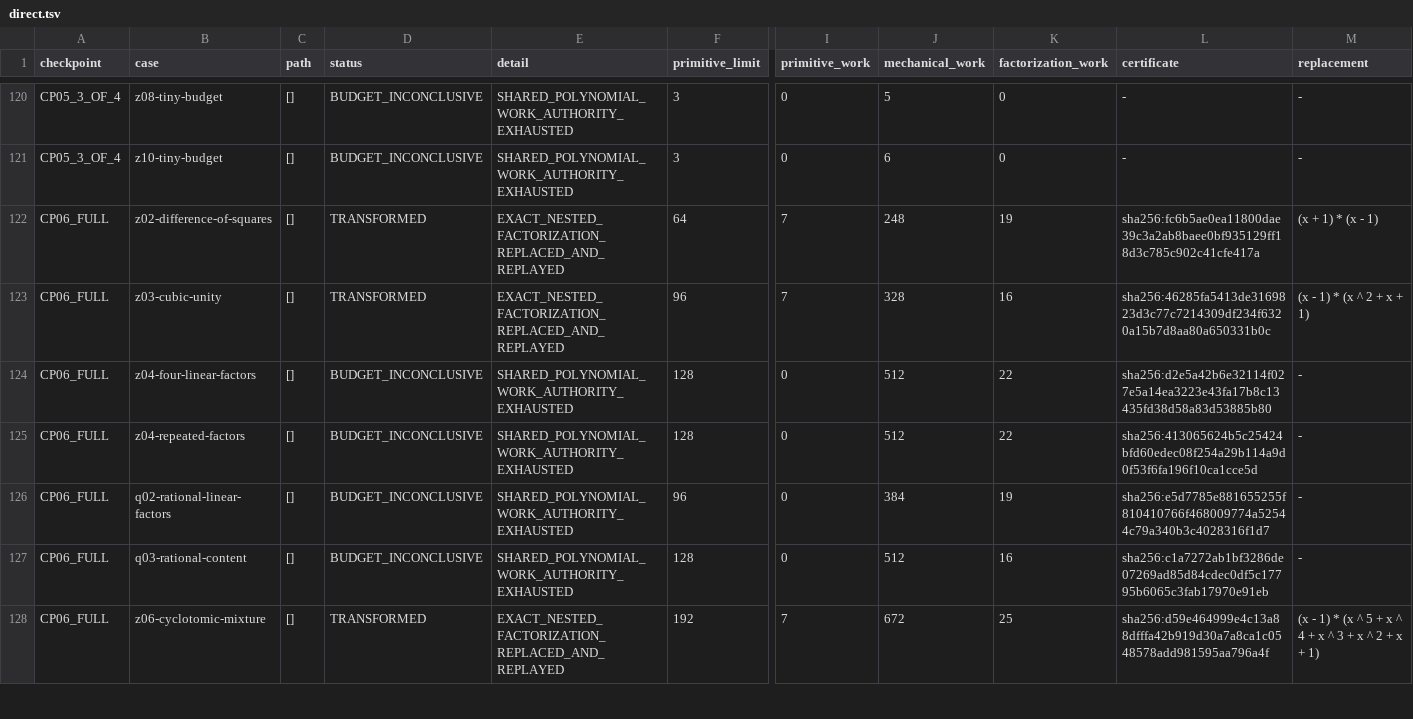
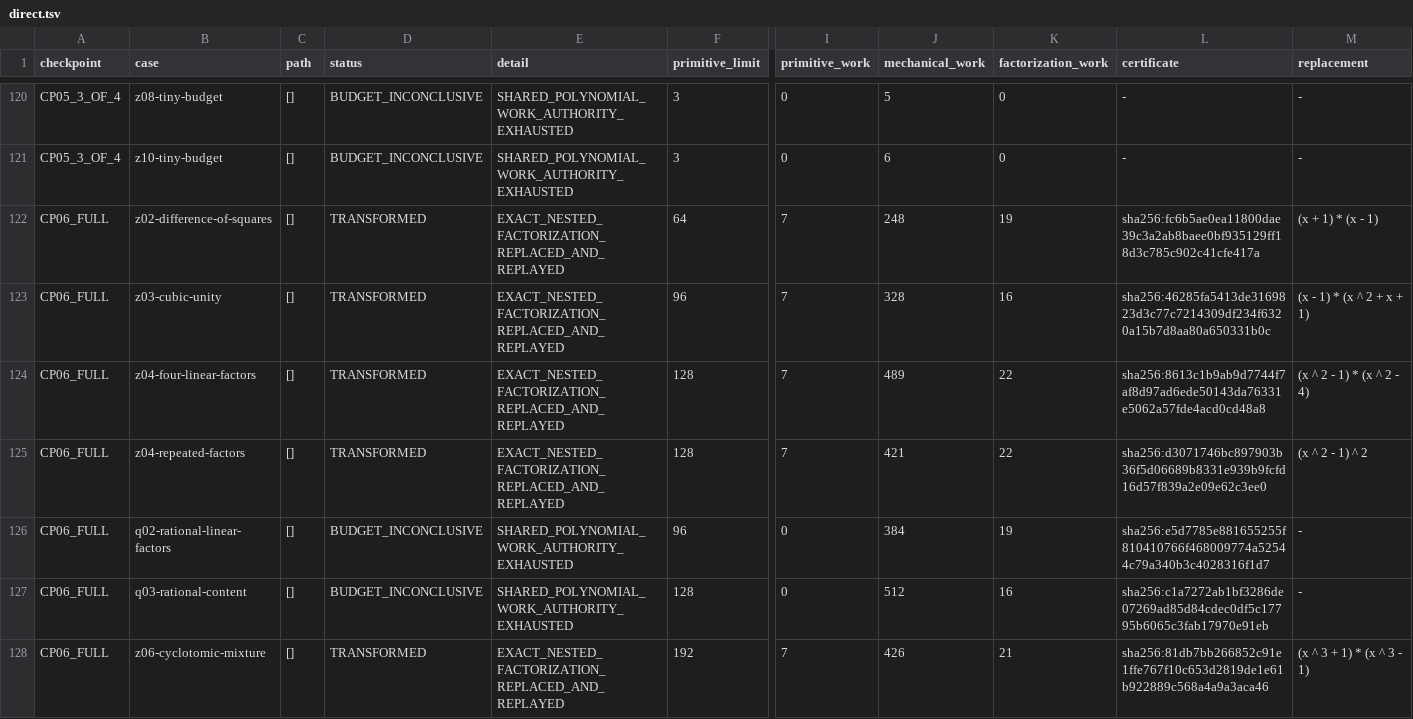
Before and after one commit to carstenartur/Regelsuche, a TSV file: docs/research/polynomial-fast-path-2026-11-24/direct.tsv, drawn as a sheet; only a part is shown, gaps mark what is left out; the diff covers the shown part only; the diff names each change by its address in the sheet, - before the commit and + after, or states it on an @@ line.

```diff
--- a/docs/research/polynomial-fast-path-2026-11-24/direct.tsv
+++ b/docs/research/polynomial-fast-path-2026-11-24/direct.tsv
-D124:D125 (status): BUDGET_INCONCLUSIVE
+D124:D125 (status): TRANSFORMED
-E124:E125 (detail): SHARED_POLYNOMIAL_WORK_AUTHORITY_EXHAUSTED
+E124:E125 (detail): EXACT_NESTED_FACTORIZATION_REPLACED_AND_REPLAYED
-I124:I125 (primitive_work): 0
+I124:I125 (primitive_work): 7
-J124 (mechanical_work): 512
+J124 (mechanical_work): 489
-L124 (certificate): sha256:d2e5a42b6e32114f027e5a14ea3223e43fa17b8c13435fd38d58a83d53885b80
+L124 (certificate): sha256:8613c1b9ab9d7744f7af8d97ad6ede50143da76331e5062a57fde4acd0cd48a8
-M124 (replacement): -
+M124 (replacement): (x ^ 2 - 1) * (x ^ 2 - 4)
-J125 (mechanical_work): 512
+J125 (mechanical_work): 421
-L125 (certificate): sha256:413065624b5c25424bfd60edec08f254a29b114a9d0f53f6fa196f10ca1cce5d
+L125 (certificate): sha256:d3071746bc897903b36f5d06689b8331e939b9fcfd16d57f839a2e09e62c3ee0
-M125 (replacement): -
+M125 (replacement): (x ^ 2 - 1) ^ 2
-J128 (mechanical_work): 672
+J128 (mechanical_work): 426
-K128 (factorization_work): 25
+K128 (factorization_work): 21
-L128 (certificate): sha256:d59e464999e4c13a88dfffa42b919d30a7a8ca1c0548578add981595aa796a4f
+L128 (certificate): sha256:81db7bb266852c91e1ffe767f10c653d2819de1e61b922889c568a4a9a3aca46
-M128 (replacement): (x - 1) * (x ^ 5 + x ^ 4 + x ^ 3 + x ^ 2 + x + 1)
+M128 (replacement): (x ^ 3 + 1) * (x ^ 3 - 1)
```
Also changed, not shown: 66 edited cells elsewhere in this file, docs/research/polynomial-fast-path-2026-11-24/cache.tsv, 32 other files.
